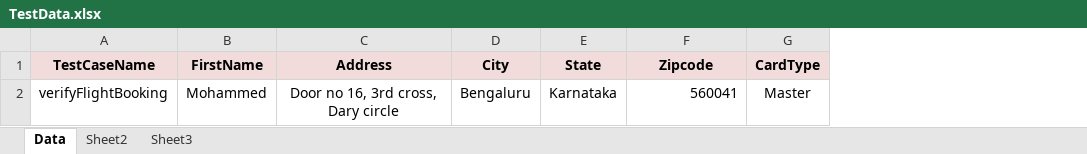
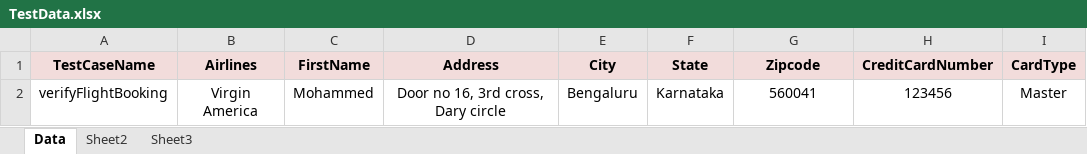
Before and after one commit to mzabiu/blazeFramework, an Excel workbook: src/main/resources/com/blaze/data/TestData.xlsx, sheet Data, drawn as a sheet; only a part is shown; values as stored, in another font and other column widths than the file's, no borders; addresses are those after the commit; the diff names each change by its address in the sheet, - before the commit and + after, or states it on an @@ line.

```diff
--- a/src/main/resources/com/blaze/data/TestData.xlsx (sheet Data)
+++ b/src/main/resources/com/blaze/data/TestData.xlsx (sheet Data)
+column B (Airlines), row 2: Virgin America
+column H (CreditCardNumber), row 2: 123456
-G2 alignment: right
+G2 alignment: center
```
Also changed, not shown: 6 other files.
